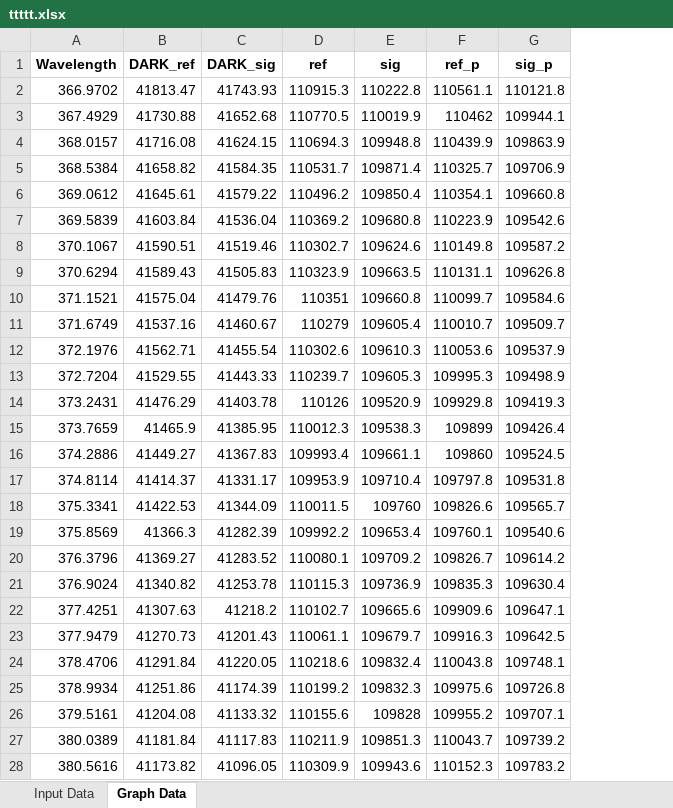
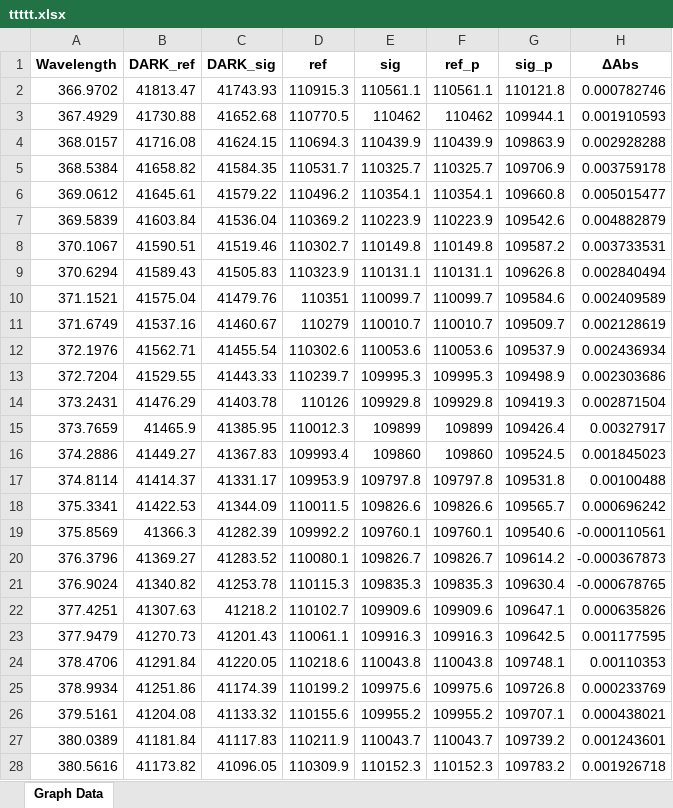
Before and after one commit to MtKIta1227/KITAYAMA_TAS, an Excel workbook: Data/ttttt.xlsx, sheet Graph Data, drawn as a sheet; only a part is shown; values as stored, in another font and other column widths than the file's, no borders; the diff covers the shown part only; the diff names each change by its address in the sheet, - before the commit and + after, or states it on an @@ line.

```diff
--- a/Data/ttttt.xlsx (sheet Graph Data)
+++ b/Data/ttttt.xlsx (sheet Graph Data)
-sheet tab: Input Data
+column H (ΔAbs), rows 2-28: 0.000782746 | 0.001910593 | 0.002928288 | 0.003759178 | 0.005015477 | 0.004882879 | 0.003733531 | 0.002840494 | 0.002409589 | 0.002128619 | 0.002436934 | 0.002303686 | 0.002871504 | 0.00327917 | 0.001845023 | 0.00100488 | 0.000696242 | -0.000110561 | -0.000367873 | -0.000678765 | 0.000635826 | 0.001177595 | 0.00110353 | 0.000233769 | 0.000438021 | 0.001243601 | 0.001926718
-E2 (sig): 110222.8
+E2 (sig): 110561.1
-E3 (sig): 110019.9
+E3 (sig): 110462
-E4 (sig): 109948.8
+E4 (sig): 110439.9
-E5 (sig): 109871.4
+E5 (sig): 110325.7
-E6 (sig): 109850.4
+E6 (sig): 110354.1
-E7 (sig): 109680.8
+E7 (sig): 110223.9
-E8 (sig): 109624.6
+E8 (sig): 110149.8
-E9 (sig): 109663.5
+E9 (sig): 110131.1
-E10 (sig): 109660.8
+E10 (sig): 110099.7
-E11 (sig): 109605.4
+E11 (sig): 110010.7
-E12 (sig): 109610.3
+E12 (sig): 110053.6
-E13 (sig): 109605.3
+E13 (sig): 109995.3
-E14 (sig): 109520.9
+E14 (sig): 109929.8
-E15 (sig): 109538.3
+E15 (sig): 109899
-E16 (sig): 109661.1
+E16 (sig): 109860
-E17 (sig): 109710.4
+E17 (sig): 109797.8
-E18 (sig): 109760
+E18 (sig): 109826.6
-E19 (sig): 109653.4
+E19 (sig): 109760.1
-E20 (sig): 109709.2
+E20 (sig): 109826.7
-E21 (sig): 109736.9
+E21 (sig): 109835.3
-E22 (sig): 109665.6
+E22 (sig): 109909.6
-E23 (sig): 109679.7
+E23 (sig): 109916.3
-E24 (sig): 109832.4
+E24 (sig): 110043.8
-E25 (sig): 109832.3
+E25 (sig): 109975.6
-E26 (sig): 109828
+E26 (sig): 109955.2
-E27 (sig): 109851.3
+E27 (sig): 110043.7
-E28 (sig): 109943.6
+E28 (sig): 110152.3
```
Also changed, not shown: 645 edited cells elsewhere in this sheet, 2 other files.
